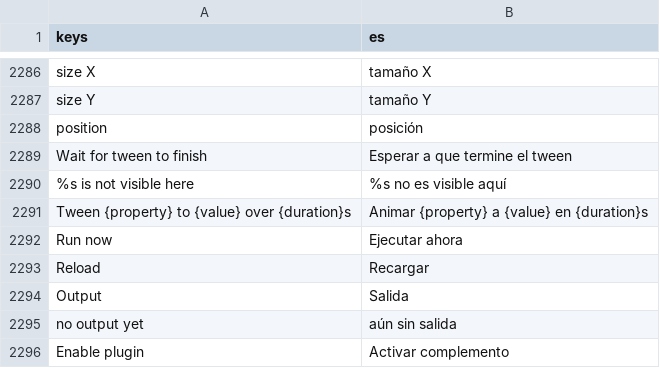
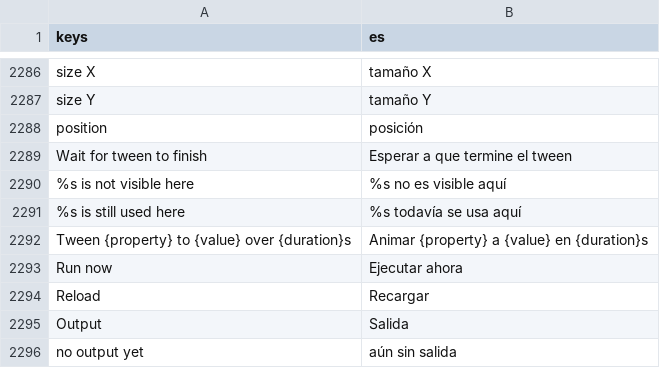
Before and after one commit to SalmanShhh/Godot-EventSheet-Visual-Scripting, a CSV file: addons/eventsheet/translations/es.csv, drawn as a sheet; only a part is shown, gaps mark what is left out; the shorter side is filled out with more unchanged rows.

```diff
--- a/addons/eventsheet/translations/es.csv
+++ b/addons/eventsheet/translations/es.csv
@@ -2314,2 +2314,3 @@ Wait for tween to finish,Esperar a que termine el tween
 %s is not visible here,%s no es visible aquí
+%s is still used here,%s todavía se usa aquí
 Tween {property} to {value} over {duration}s,Animar {property} a {value} en {duration}s
```
Also changed, not shown: addons/eventsheet/translations/de.csv, addons/eventsheet/translations/fr.csv, 11 other files.
